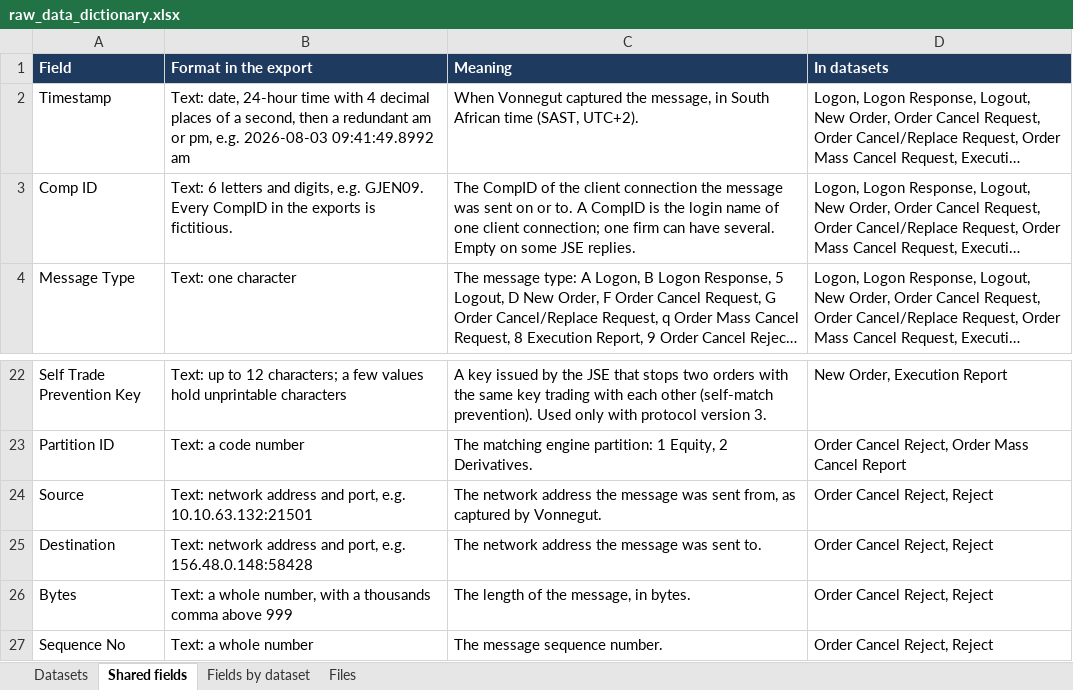
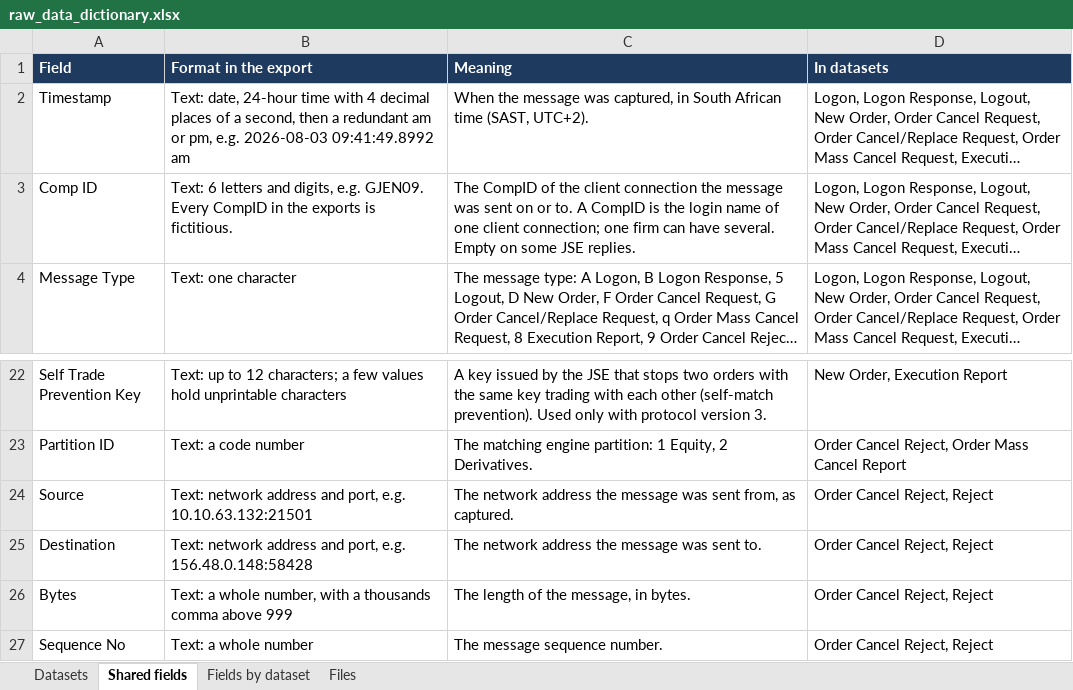
Before and after one commit to MainDevWork/Trading_Conformance_Agent, an Excel workbook: Documents/raw_data_dictionary.xlsx, sheet Shared fields, drawn as a sheet; only a part is shown, gaps mark what is left out; long unchanged cells end in …; values as stored, in another font and other column widths than the file's, no borders; the diff names each change by its address in the sheet, - before the commit and + after, or states it on an @@ line.

```diff
--- a/Documents/raw_data_dictionary.xlsx (sheet Shared fields)
+++ b/Documents/raw_data_dictionary.xlsx (sheet Shared fields)
-C2 (Meaning): When Vonnegut captured the message, in South…
+C2 (Meaning): When the message was captured, in South…
-C24 (Meaning): …from, as captured by Vonnegut.
+C24 (Meaning): …from, as captured.
```
Also changed, not shown: sheet Fields by dataset, sheet Datasets, Documents/client_report_template.xlsx, Documents/data_quality_report.xlsx, 13 other files.
